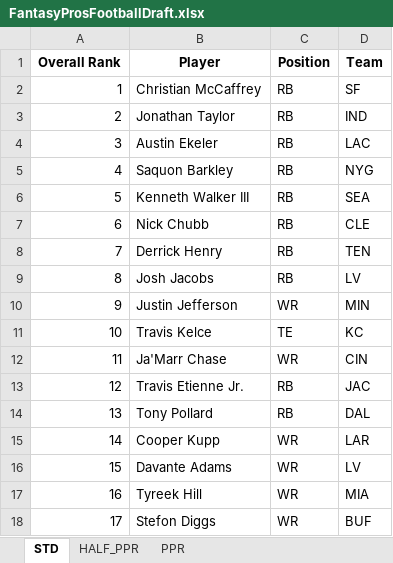
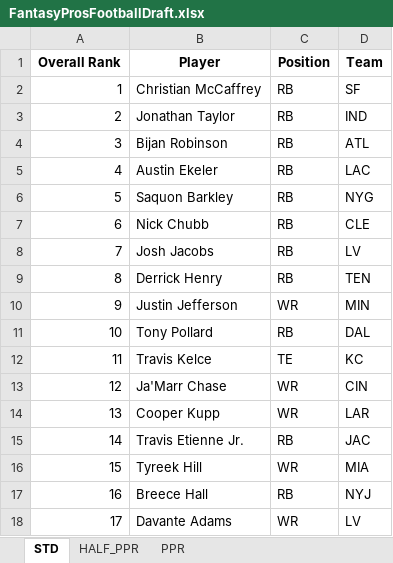
Before and after one commit to barbacbd/FantasyRankings, an Excel workbook: docs/FantasyProsFootballDraft.xlsx, sheet STD, drawn as a sheet; only a part is shown; values as stored, in another font and other column widths than the file's, no borders; the diff covers the shown part only; the diff names each change by its address in the sheet, - before the commit and + after, or states it on an @@ line.

```diff
--- a/docs/FantasyProsFootballDraft.xlsx (sheet STD)
+++ b/docs/FantasyProsFootballDraft.xlsx (sheet STD)
-B4 (Player): Austin Ekeler
+B4 (Player): Bijan Robinson
-D4 (Team): LAC
+D4 (Team): ATL
-B5 (Player): Saquon Barkley
+B5 (Player): Austin Ekeler
-D5 (Team): NYG
+D5 (Team): LAC
-B6 (Player): Kenneth Walker III
+B6 (Player): Saquon Barkley
-D6 (Team): SEA
+D6 (Team): NYG
-B8 (Player): Derrick Henry
+B8 (Player): Josh Jacobs
-D8 (Team): TEN
+D8 (Team): LV
-B9 (Player): Josh Jacobs
+B9 (Player): Derrick Henry
-D9 (Team): LV
+D9 (Team): TEN
-B11 (Player): Travis Kelce
+B11 (Player): Tony Pollard
-C11 (Position): TE
+C11 (Position): RB
-D11 (Team): KC
+D11 (Team): DAL
-B12 (Player): Ja'Marr Chase
+B12 (Player): Travis Kelce
-C12 (Position): WR
+C12 (Position): TE
-D12 (Team): CIN
+D12 (Team): KC
-B13 (Player): Travis Etienne Jr.
+B13 (Player): Ja'Marr Chase
-C13:C14 (Position): RB
+C13:C14 (Position): WR
-D13 (Team): JAC
+D13 (Team): CIN
-B14 (Player): Tony Pollard
+B14 (Player): Cooper Kupp
-D14 (Team): DAL
+D14 (Team): LAR
-B15 (Player): Cooper Kupp
+B15 (Player): Travis Etienne Jr.
-C15 (Position): WR
+C15 (Position): RB
-D15 (Team): LAR
+D15 (Team): JAC
-B16 (Player): Davante Adams
+B16 (Player): Tyreek Hill
-D16 (Team): LV
+D16 (Team): MIA
-B17 (Player): Tyreek Hill
+B17 (Player): Breece Hall
-C17 (Position): WR
+C17 (Position): RB
-D17 (Team): MIA
+D17 (Team): NYJ
-B18 (Player): Stefon Diggs
+B18 (Player): Davante Adams
-D18 (Team): BUF
+D18 (Team): LV
```
Also changed, not shown: 896 edited cells elsewhere in this sheet, sheet PPR, sheet HALF_PPR, docs/FantasyProsBaseballDraft.xlsx, docs/FantasyProsHockeyDraft.xlsx, 8 other files.
